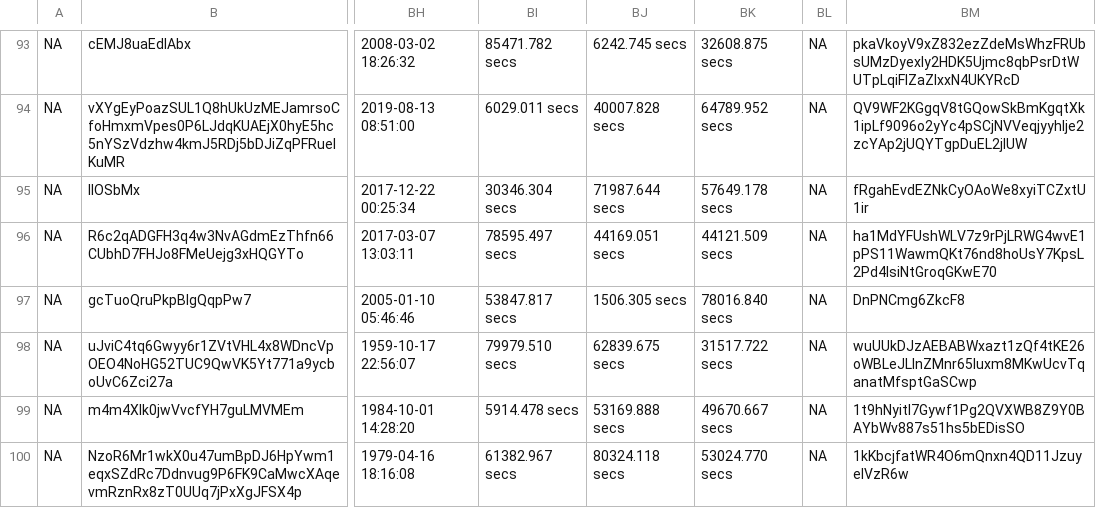
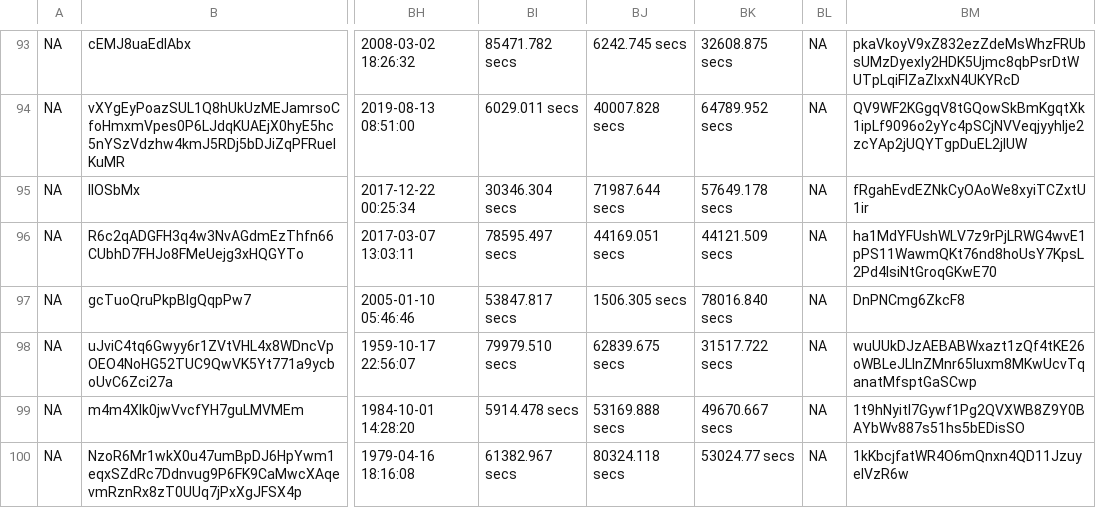
Before and after one commit to posit-dev/qa-example-content, a TSV file: data-files/100x100/r-100x100-linux.tsv, drawn as a sheet; only a part is shown, gaps mark what is left out; the diff names each change by its address in the sheet, - before the commit and + after, or states it on an @@ line.

Commit message:
When all else fails, manipulate the data

```diff
--- a/data-files/100x100/r-100x100-linux.tsv
+++ b/data-files/100x100/r-100x100-linux.tsv
-BK100: 53024.770 secs
+BK100: 53024.77 secs
```
